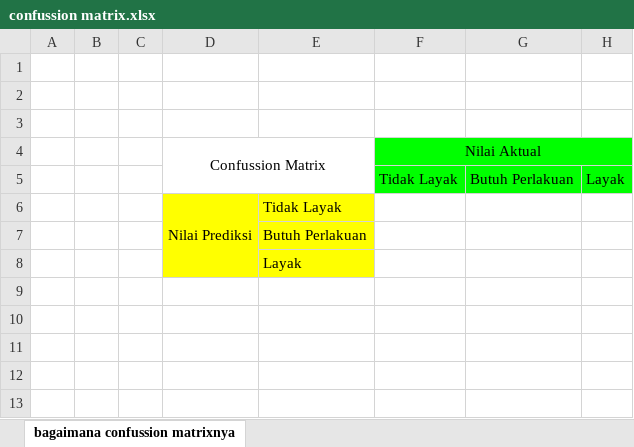
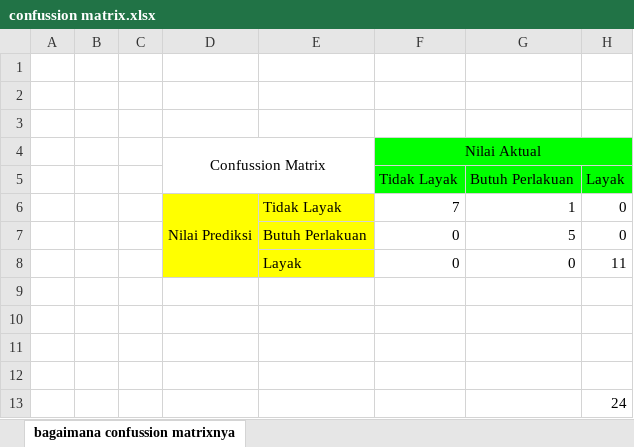
Before and after one commit to zafar2154/skripsi, an Excel workbook: resource/confussion matrix.xlsx, sheet bagaimana confussion matrixnya, drawn as a sheet; values as stored, in another font and other column widths than the file's, no borders; removed rows and columns are numbered as before the commit, all else as after; the diff names each change by its address in the sheet, - before the commit and + after, or states it on an @@ line.

```diff
--- a/resource/confussion matrix.xlsx (sheet bagaimana confussion matrixnya)
+++ b/resource/confussion matrix.xlsx (sheet bagaimana confussion matrixnya)
+row 6:  |  |  | Nilai Prediksi | Tidak Layak | 7 | 1 | 0
+row 7:  |  |  |  | Butuh Perlakuan | 0 | 5 | 0
+row 8:  |  |  |  | Layak | 0 | 0 | 11
-row 9:  |  |  | Nilai Prediksi | Tidak Layak
+row 9: (empty)
-D9:E9 fill: #FFFF00
+D9:E9 fill: none
-D6:D8 merged
-E10: Butuh Perlakuan
+E10: (empty)
-E10:E11 fill: #FFFF00
+E10:E11 fill: none
-E11: Layak
+E11: (empty)
+row 12: (empty)
+row 13:  |  |  |  |  |  |  | 24
```
Also changed, not shown: resource/data_uji.xlsx, resource/tabel pengumpulan data.xlsx, 3 other files.
